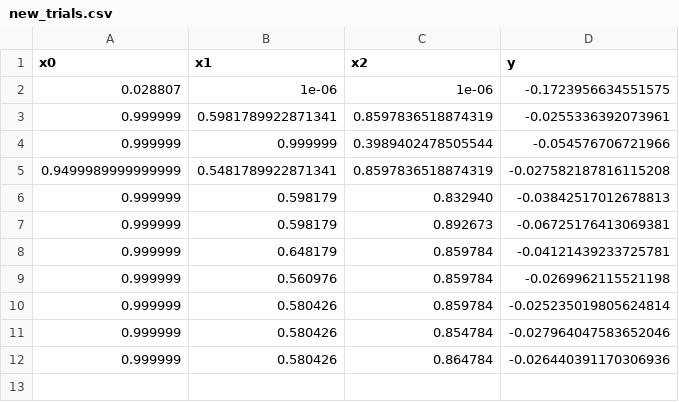
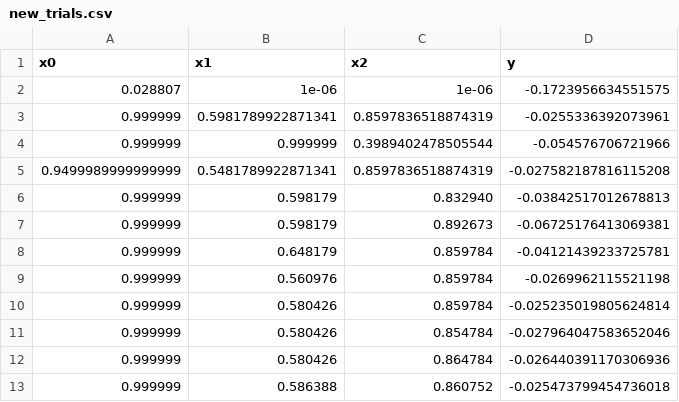
Before and after one commit to eliasghan/Capstone, a CSV file: function_3/new_trials.csv, drawn as a sheet; the diff names each change by its address in the sheet, - before the commit and + after, or states it on an @@ line.

```diff
--- a/function_3/new_trials.csv
+++ b/function_3/new_trials.csv
+row 13: 0.999999 | 0.586388 | 0.860752 | -0.025473799454736018
```
Also changed, not shown: function_4/new_trials.csv, function_5/new_trials.csv, 6 other files.
